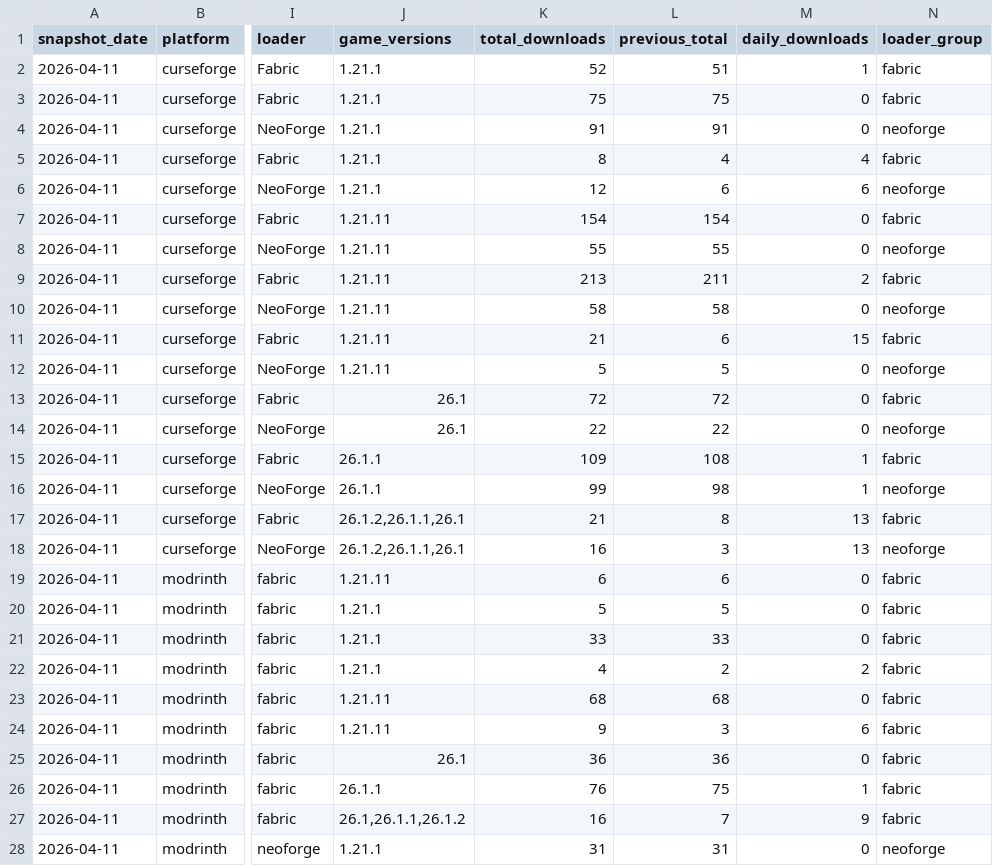
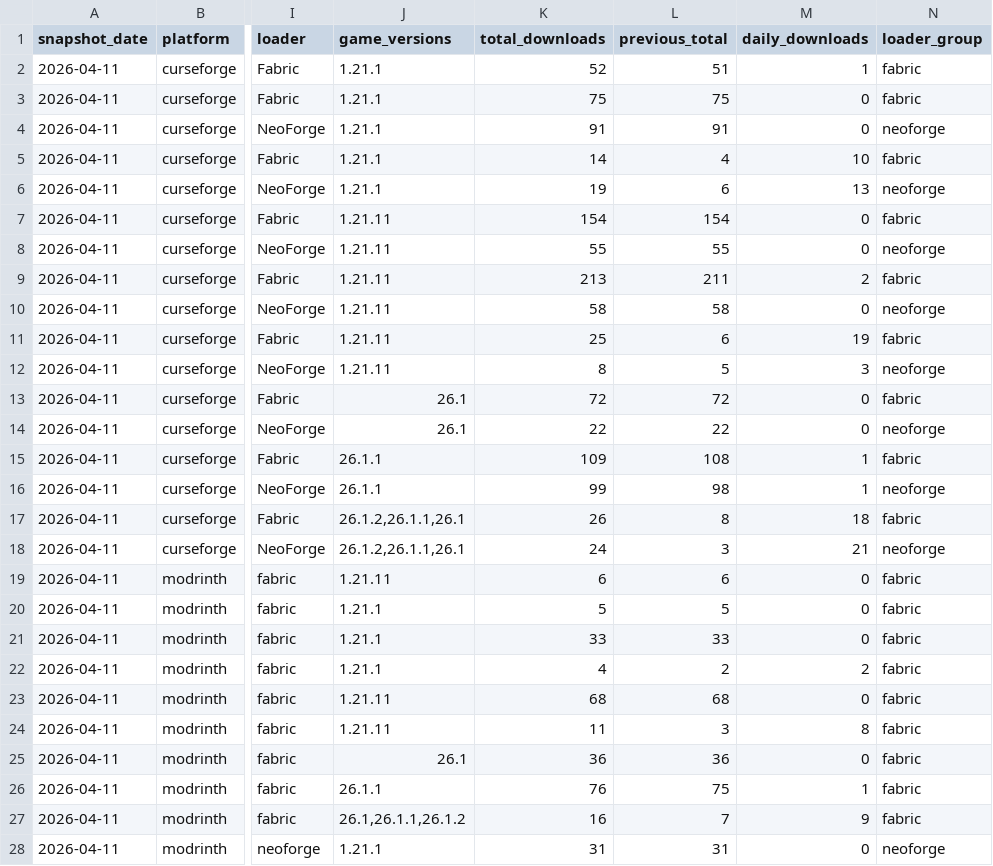
Before and after one commit to kingnhcomcast/modtracker, a CSV file: docs/item_rows_today.csv, drawn as a sheet; only a part is shown, gaps mark what is left out; the diff names each change by its address in the sheet, - before the commit and + after, or states it on an @@ line.

```diff
--- a/docs/item_rows_today.csv
+++ b/docs/item_rows_today.csv
-K5 (total_downloads): 8
+K5 (total_downloads): 14
-M5 (daily_downloads): 4
+M5 (daily_downloads): 10
-K6 (total_downloads): 12
+K6 (total_downloads): 19
-M6 (daily_downloads): 6
+M6 (daily_downloads): 13
-K11 (total_downloads): 21
+K11 (total_downloads): 25
-M11 (daily_downloads): 15
+M11 (daily_downloads): 19
-K12 (total_downloads): 5
+K12 (total_downloads): 8
-M12 (daily_downloads): 0
+M12 (daily_downloads): 3
-K17 (total_downloads): 21
+K17 (total_downloads): 26
-M17 (daily_downloads): 13
+M17 (daily_downloads): 18
-K18 (total_downloads): 16
+K18 (total_downloads): 24
-M18 (daily_downloads): 13
+M18 (daily_downloads): 21
-K24 (total_downloads): 9
+K24 (total_downloads): 11
-M24 (daily_downloads): 6
+M24 (daily_downloads): 8
```
Also changed, not shown: docs/daily_loader_totals.csv, docs/daily_mc_version_totals.csv, 26 other files.
